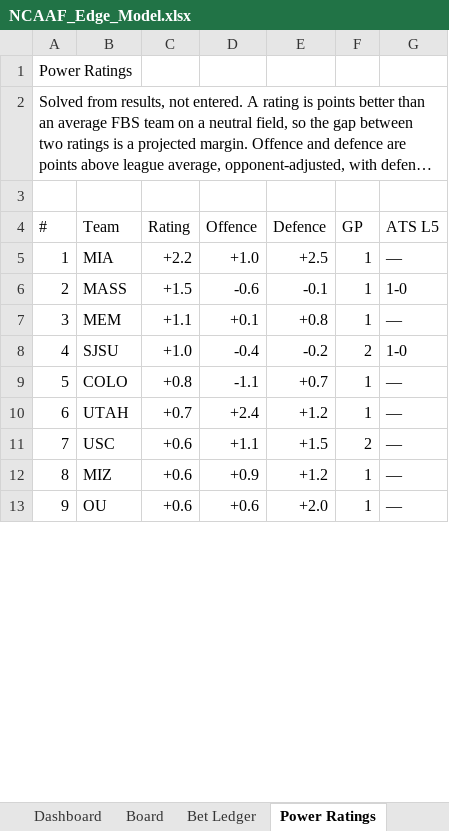
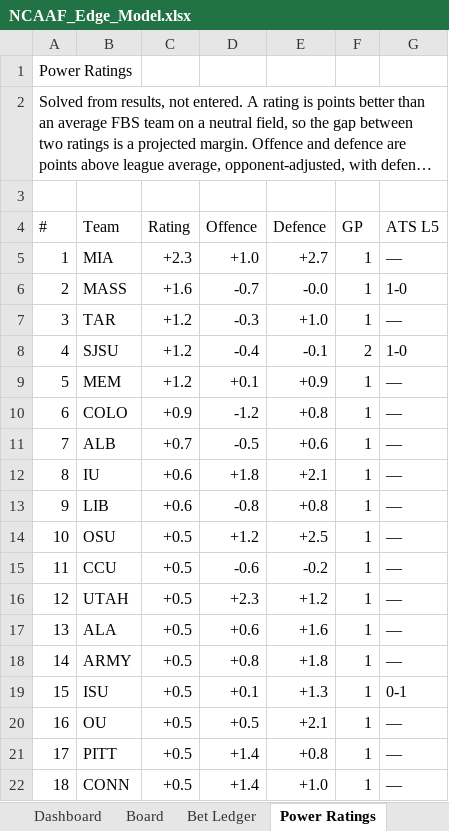
Before and after one commit to CHILLYCHILLY14/ncaaf-edge, an Excel workbook: NCAAF_Edge_Model.xlsx, sheet Power Ratings, drawn as a sheet; only a part is shown; long unchanged cells end in …; values as stored, in another font and other column widths than the file's, no cell formats; table styles not drawn; removed rows and columns are numbered as before the commit, all else as after; the diff covers the shown part only; the diff names each change by its address in the sheet, - before the commit and + after, or states it on an @@ line.

```diff
--- a/NCAAF_Edge_Model.xlsx (sheet Power Ratings)
+++ b/NCAAF_Edge_Model.xlsx (sheet Power Ratings)
-C5 (Rating): +2.2
+C5 (Rating): +2.3
-E5 (Defence): +2.5
+E5 (Defence): +2.7
-C6 (Rating): +1.5
+C6 (Rating): +1.6
-D6 (Offence): -0.6
+D6 (Offence): -0.7
-E6 (Defence): -0.1
+E6 (Defence): -0.0
-row 7: 3 | MEM | +1.1 | +0.1 | +0.8 | 1 | —
+row 7: 3 | TAR | +1.2 | -0.3 | +1.0 | 1 | —
-C8 (Rating): +1.0
+C8 (Rating): +1.2
-E8 (Defence): -0.2
+E8 (Defence): -0.1
+row 9: 5 | MEM | +1.2 | +0.1 | +0.9 | 1 | —
@@ column A (#) renumbered from row 10 down @@
-C10 (Rating): +0.8
+C10 (Rating): +0.9
-D10 (Offence): -1.1
+D10 (Offence): -1.2
-E10 (Defence): +0.7
+E10 (Defence): +0.8
+row 11: 7 | ALB | +0.7 | -0.5 | +0.6 | 1 | —
+row 12: 8 | IU | +0.6 | +1.8 | +2.1 | 1 | —
+row 13: 9 | LIB | +0.6 | -0.8 | +0.8 | 1 | —
+row 14: 10 | OSU | +0.5 | +1.2 | +2.5 | 1 | —
+row 15: 11 | CCU | +0.5 | -0.6 | -0.2 | 1 | —
-C16 (Rating): +0.7
+C16 (Rating): +0.5
-D16 (Offence): +2.4
+D16 (Offence): +2.3
-row 11: 7 | USC | +0.6 | +1.1 | +1.5 | 2 | —
-row 12: 8 | MIZ | +0.6 | +0.9 | +1.2 | 1 | —
+row 17: 13 | ALA | +0.5 | +0.6 | +1.6 | 1 | —
+row 18: 14 | ARMY | +0.5 | +0.8 | +1.8 | 1 | —
+row 19: 15 | ISU | +0.5 | +0.1 | +1.3 | 1 | 0-1
-C20 (Rating): +0.6
+C20 (Rating): +0.5
-D20 (Offence): +0.6
+D20 (Offence): +0.5
-E20 (Defence): +2.0
+E20 (Defence): +2.1
+row 21: 17 | PITT | +0.5 | +1.4 | +0.8 | 1 | —
+row 22: 18 | CONN | +0.5 | +1.4 | +1.0 | 1 | —
```
Also changed, not shown: 31 added rows, 8 removed rows and 74 edited cells elsewhere in this sheet, sheet Board, sheet Bet Ledger, sheet Games & Results, sheet Dashboard, sheet Model History, sheet Model Health, 2 more sheets, cell formats, 12 other files.
